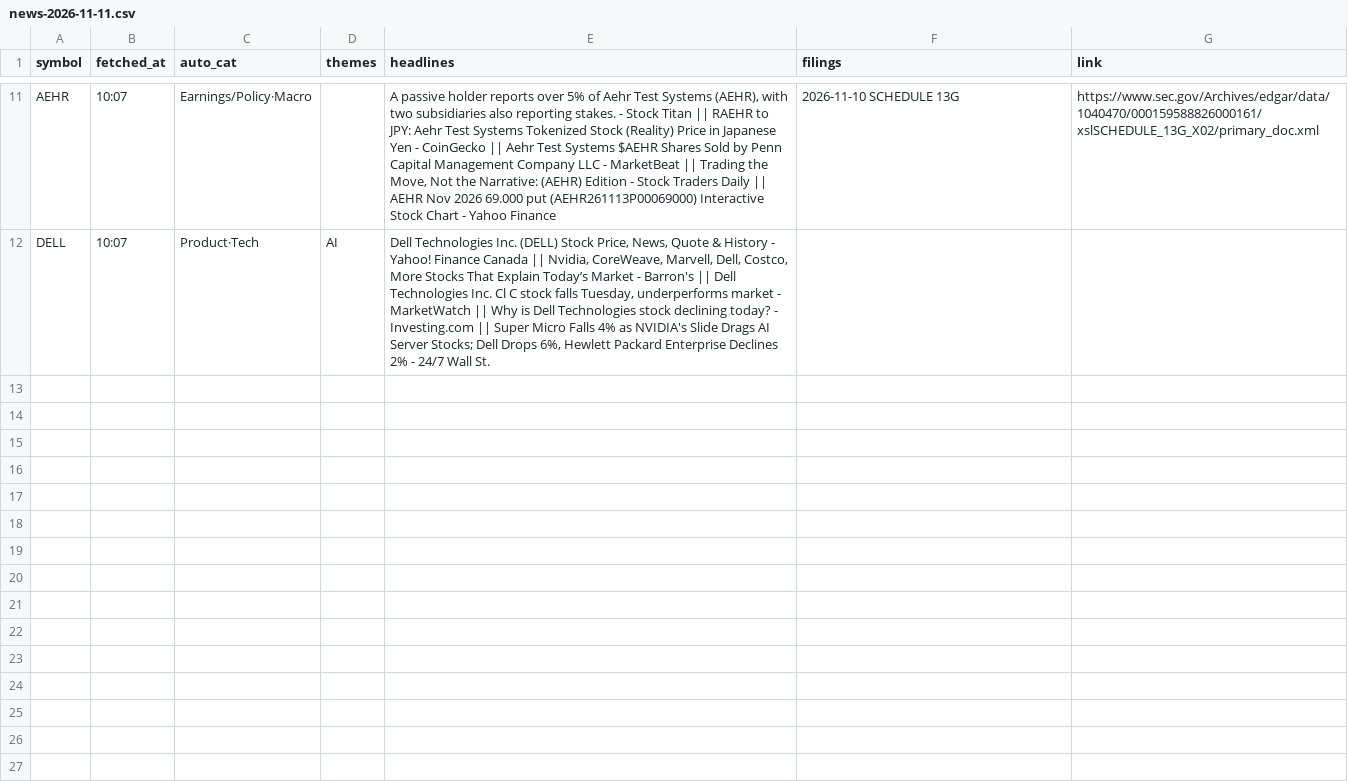
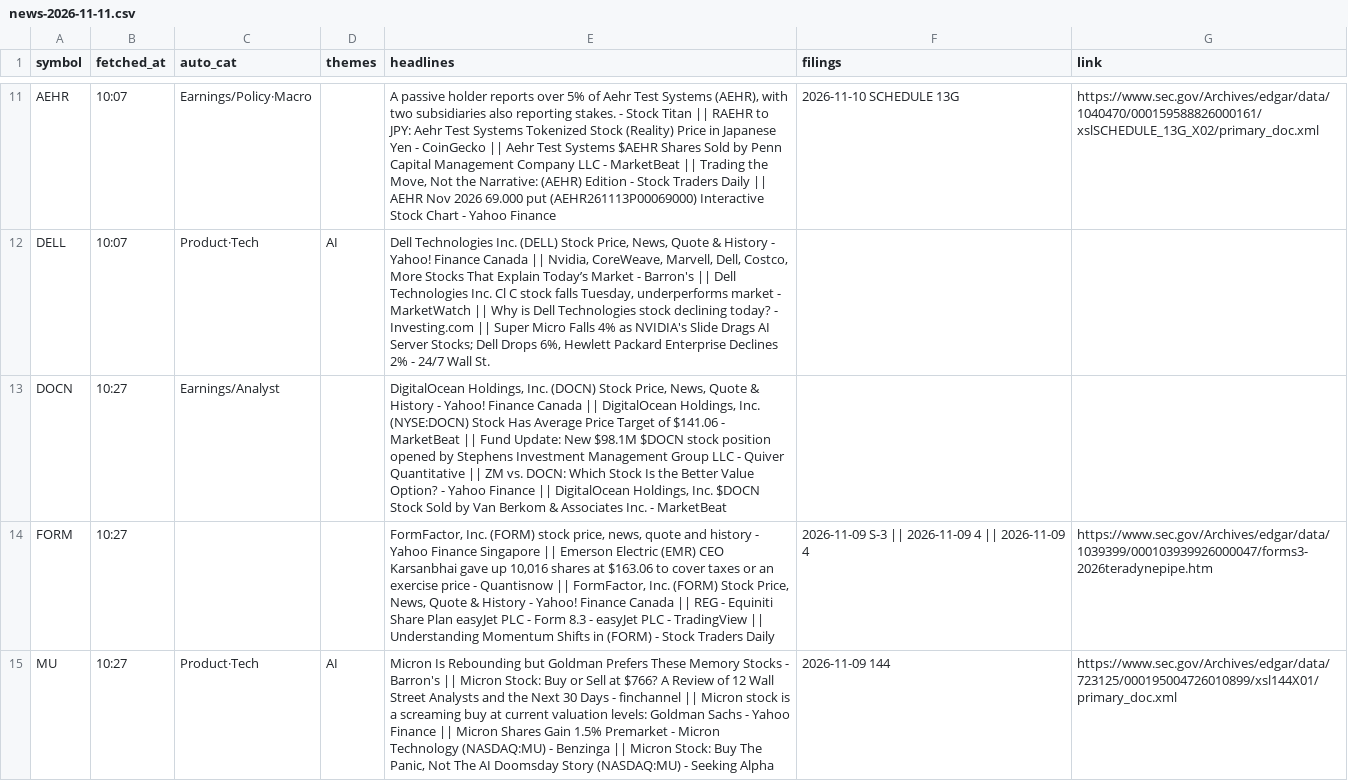
Before and after one commit to Ji-Hun-Seong/Ji-Hun-Seong, a CSV file: surge-study/data/intraday/us/news-2026-11-11.csv, drawn as a sheet; only a part is shown, gaps mark what is left out; the diff covers the shown part only.

Commit message:
surge-intraday: 11-12 00:27 스냅샷

```diff
--- a/surge-study/data/intraday/us/news-2026-11-11.csv
+++ b/surge-study/data/intraday/us/news-2026-11-11.csv
@@ -12 +12,4 @@ AEHR,10:07,Earnings/Policy·Macro,,"A passive holder reports over 5% of Aehr Tes
 DELL,10:07,Product·Tech,AI,"Dell Technologies Inc. (DELL) Stock Price, News, Quote & History - Yahoo! Finance Canada || Nvidia, CoreWeave, Marvell, Dell, Costco, More Stocks That Explain Today’s Market - Barron's || Dell Technologies Inc. Cl C stock falls Tuesday, underperforms market - MarketWatch || Why is Dell Technologies stock declining today? - Investing.com || Super Micro Falls 4% as NVIDIA's Slide Drags AI Server Stocks; Dell Drops 6%, Hewlett Packard Enterprise Declines 2% - 24/7 Wall St.",,
+DOCN,10:27,Earnings/Analyst,,"DigitalOcean Holdings, Inc. (DOCN) Stock Price, News, Quote & History - Yahoo! Finance Canada || DigitalOcean Holdings, Inc. (NYSE:DOCN) Stock Has Average Price Target of $141.06 - MarketBeat || Fund Update: New $98.1M $DOCN stock position opened by Stephens Investment Management Group LLC - Quiver Quantitative || ZM vs. DOCN: Which Stock Is the Better Value Option? - Yahoo Finance || DigitalOcean Holdings, Inc. $DOCN Stock Sold by Van Berkom & Associates Inc. - MarketBeat",,
+FORM,10:27,,,"FormFactor, Inc. (FORM) stock price, news, quote and history - Yahoo Finance Singapore || Emerson Electric (EMR) CEO Karsanbhai gave up 10,016 shares at $163.06 to cover taxes or an exercise price - Quantisnow || FormFactor, Inc. (FORM) Stock Price, News, Quote & History - Yahoo! Finance Canada || REG - Equiniti Share Plan easyJet PLC - Form 8.3 - easyJet PLC - TradingView || Understanding Momentum Shifts in (FORM) - Stock Traders Daily",2026-11-09 S-3 || 2026-11-09 4 || 2026-11-09 4,https://www.sec.gov/Archives/edgar/data/1039399/000103939926000047/forms3-2026teradynepipe.htm
+MU,10:27,Product·Tech,AI,"Micron Is Rebounding but Goldman Prefers These Memory Stocks - Barron's || Micron Stock: Buy or Sell at $766? A Review of 12 Wall Street Analysts and the Next 30 Days - finchannel || Micron stock is a screaming buy at current valuation levels: Goldman Sachs - Yahoo Finance || Micron Shares Gain 1.5% Premarket - Micron Technology (NASDAQ:MU) - Benzinga || Micron Stock: Buy The Panic, Not The AI Doomsday Story (NASDAQ:MU) - Seeking Alpha",2026-11-09 144,https://www.sec.gov/Archives/edgar/data/723125/000195004726010899/xsl144X01/primary_doc.xml
```
Also changed, not shown: 6 added rows elsewhere in this file, 1 other file.
